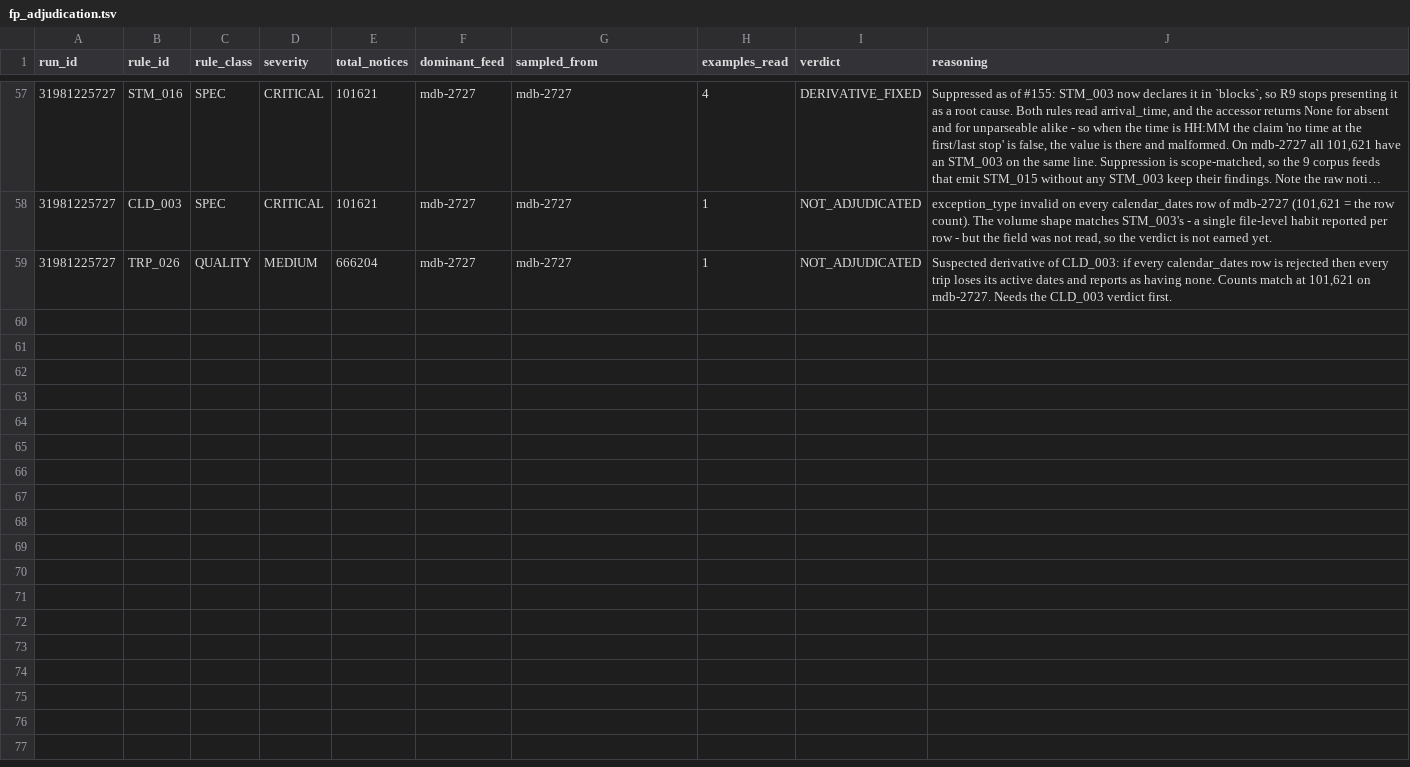
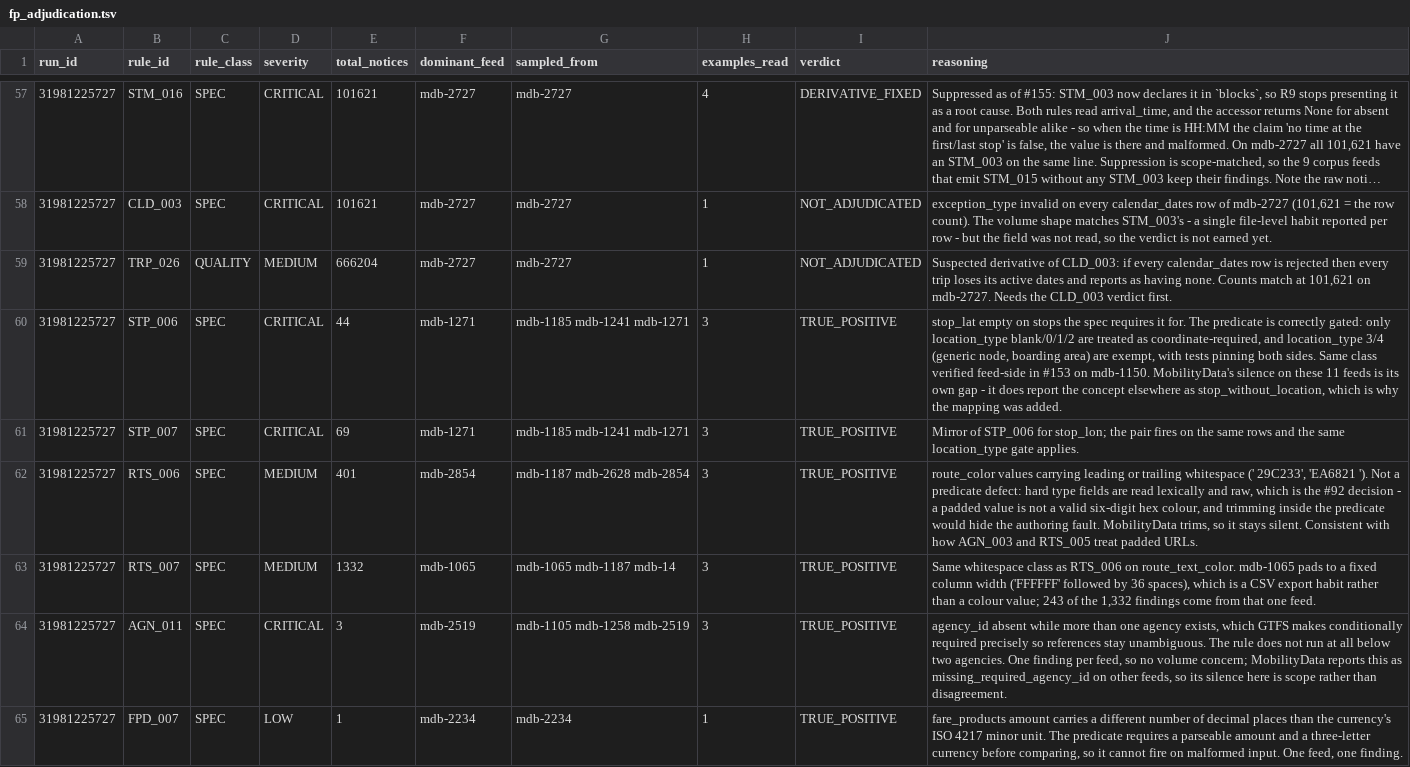
Before and after one commit to ttezer/gtfs-analyzer, a TSV file: spec-audit/fp_adjudication.tsv, drawn as a sheet; only a part is shown, gaps mark what is left out; long unchanged cells end in ….

Commit message:
audit: adjudicate the six unjudged rules in the Spec-risk bucket (#155)
All six are true positives. None is new behaviour — they became visible because
#146 and #153 mapped the MobilityData codes that had been hiding them, so the
bucket going 134 to 141 rows is resolution, not regression.

  STP_006, STP_007  stop_lat/stop_lon empty     23 feeds
  RTS_006, RTS_007  padded hex colours          17 feeds
  AGN_011           agency_id absent, 2+ agencies  3 feeds
  FPD_007           amount vs ISO 4217 minor unit  1 feed

The one with real false-positive potential was the coordinate pair: GTFS makes
stop_lat/stop_lon required for location_type blank/0/1/2 but optional for 3 and
4, so a rule ignoring location_type would reject valid generic nodes and
boarding areas. It does not — `requires_name_and_coords` gates it and there are
tests pinning both the required and the optional side.

The colour rules are the #92 decision applied to another type. ' 29C233' and
'EA6821 ' are read raw, because trimming inside the predicate hides the
authoring fault; MobilityData trims and stays silent. mdb-1065 pads to a fixed
column width — 'FFFFFF' followed by 36 spaces — which is a CSV export habit
rather than a colour, and accounts for 243 of RTS_007's 1,332 findings.

Ledger now carries 52 rows for run-31934698855 and 12 for run-31981225727.

```diff
--- a/spec-audit/fp_adjudication.tsv
+++ b/spec-audit/fp_adjudication.tsv
@@ -59 +59,7 @@ run_id	rule_id	rule_class	severity	total_notices	dominant_feed	sampled_from	exam
 31981225727	TRP_026	QUALITY	MEDIUM	666204	mdb-2727	mdb-2727	1	NOT_ADJUDICATED	Suspected derivative of CLD_003: if every calendar_dates row is rejected then every trip loses its active dates and reports as having none. Counts match at 101,621 on mdb-2727. Needs the CLD_003 verdict first.
+31981225727	STP_006	SPEC	CRITICAL	44	mdb-1271	mdb-1185 mdb-1241 mdb-1271	3	TRUE_POSITIVE	stop_lat empty on stops the spec requires it for. The predicate is correctly gated: only location_type blank/0/1/2 are treated as coordinate-required, and location_type 3/4 (generic node, boarding area) are exempt, with tests pinning both sides. Same class verified feed-side in #153 on mdb-1150. MobilityData's silence on these 11 feeds is its own gap - it does report the concept elsewhere as stop_without_location, which is why the mapping was added.
+31981225727	STP_007	SPEC	CRITICAL	69	mdb-1271	mdb-1185 mdb-1241 mdb-1271	3	TRUE_POSITIVE	Mirror of STP_006 for stop_lon; the pair fires on the same rows and the same location_type gate applies.
+31981225727	RTS_006	SPEC	MEDIUM	401	mdb-2854	mdb-1187 mdb-2628 mdb-2854	3	TRUE_POSITIVE	route_color values carrying leading or trailing whitespace (' 29C233', 'EA6821 '). Not a predicate defect: hard type fields are read lexically and raw, which is the #92 decision - a padded value is not a valid six-digit hex colour, and trimming inside the predicate would hide the authoring fault. MobilityData trims, so it stays silent. Consistent with how AGN_003 and RTS_005 treat padded URLs.
+31981225727	RTS_007	SPEC	MEDIUM	1332	mdb-1065	mdb-1065 mdb-1187 mdb-14	3	TRUE_POSITIVE	Same whitespace class as RTS_006 on route_text_color. mdb-1065 pads to a fixed column width ('FFFFFF' followed by 36 spaces), which is a CSV export habit rather than a colour value; 243 of the 1,332 findings come from that one feed.
+31981225727	AGN_011	SPEC	CRITICAL	3	mdb-2519	mdb-1105 mdb-1258 mdb-2519	3	TRUE_POSITIVE	agency_id absent while more than one agency exists, which GTFS makes conditionally required precisely so references stay unambiguous. The rule does not run at all below two agencies. One finding per feed, so no volume concern; MobilityData reports this as missing_required_agency_id on other feeds, so its silence here is scope rather than disagreement.
+31981225727	FPD_007	SPEC	LOW	1	mdb-2234	mdb-2234	1	TRUE_POSITIVE	fare_products amount carries a different number of decimal places than the currency's ISO 4217 minor unit. The predicate requires a parseable amount and a three-letter currency before comparing, so it cannot fire on malformed input. One feed, one finding.
```
